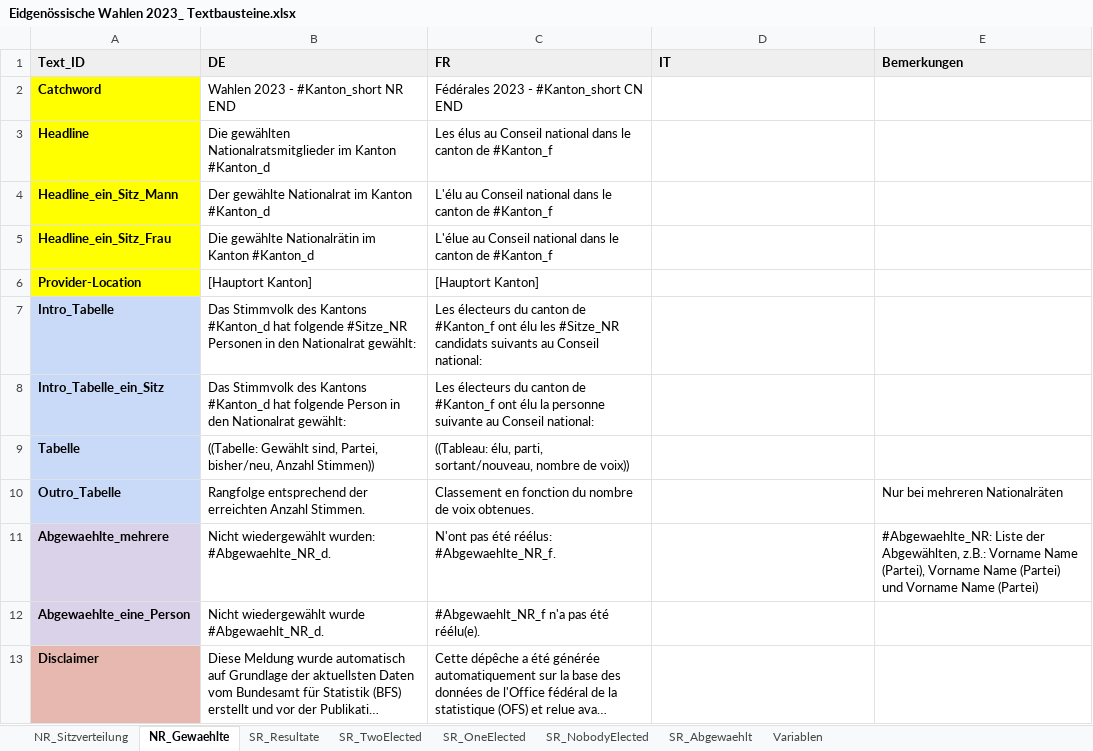
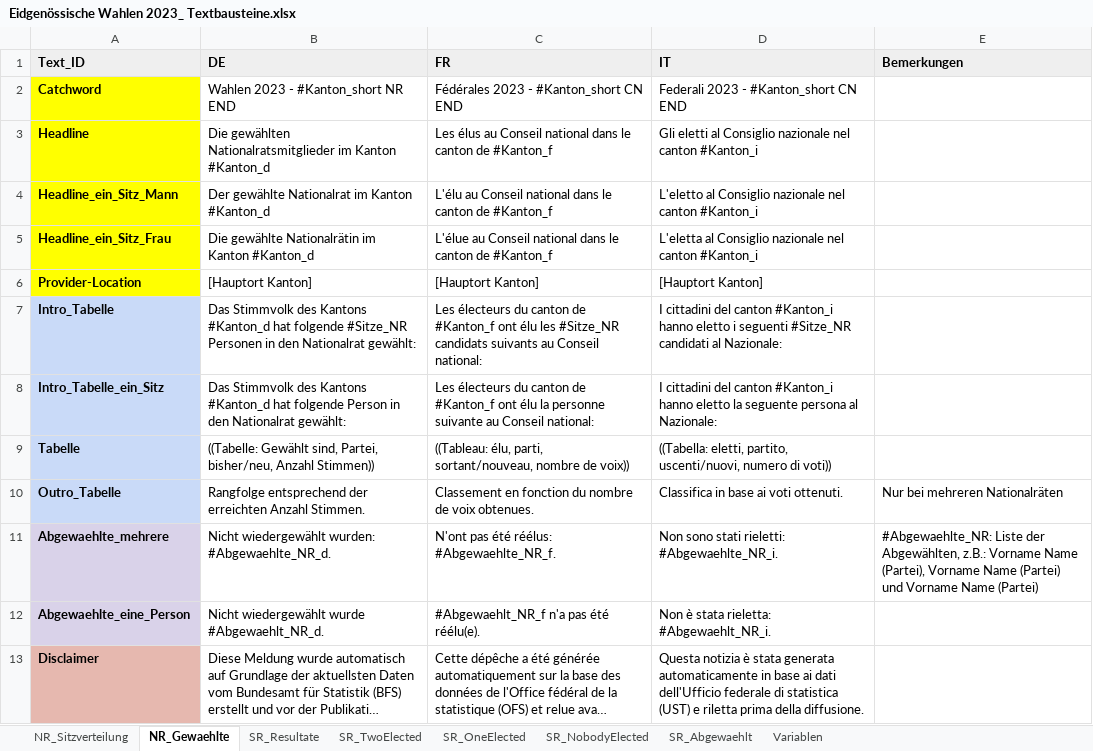
Before and after one commit to awp-finanznachrichten/sda_eidgenoessische_wahlen_datafeed, an Excel workbook: Texte/Eidgenössische Wahlen 2023_ Textbausteine.xlsx, sheet NR_Gewaehlte, drawn as a sheet; long unchanged cells end in …; values as stored, in another font and other column widths than the file's, no borders; charts and pictures not drawn; the diff names each change by its address in the sheet, - before the commit and + after, or states it on an @@ line.

```diff
--- a/Texte/Eidgenössische Wahlen 2023_ Textbausteine.xlsx (sheet NR_Gewaehlte)
+++ b/Texte/Eidgenössische Wahlen 2023_ Textbausteine.xlsx (sheet NR_Gewaehlte)
-D2 (IT): (empty)
+D2 (IT): Federali 2023 - #Kanton_short CN END
-D3 (IT): (empty)
+D3 (IT): Gli eletti al Consiglio nazionale nel canton #Kanton_i
-D4 (IT): (empty)
+D4 (IT): L'eletto al Consiglio nazionale nel canton #Kanton_i
-D5 (IT): (empty)
+D5 (IT): L'eletta al Consiglio nazionale nel canton #Kanton_i
-D6 (IT): (empty)
+D6 (IT): [Hauptort Kanton]
-D7 (IT): (empty)
+D7 (IT): I cittadini del canton #Kanton_i hanno eletto i seguenti #Sitze_NR candidati al Nazionale:
-D8 (IT): (empty)
+D8 (IT): I cittadini del canton #Kanton_i hanno eletto la seguente persona al Nazionale:
-D9 (IT): (empty)
+D9 (IT): ((Tabella: eletti, partito, uscenti/nuovi, numero di voti))
-D10 (IT): (empty)
+D10 (IT): Classifica in base ai voti ottenuti.
-D11 (IT): (empty)
+D11 (IT): Non sono stati rieletti: #Abgewaehlte_NR_i.
-D12 (IT): (empty)
+D12 (IT): Non è stata rieletta: #Abgewaehlt_NR_i.
-D13 (IT): (empty)
+D13 (IT): Questa notizia è stata generata automaticamente in base ai dati dell'Ufficio federale di statistica (UST) e riletta prima della diffusione.
```
Also changed, not shown: sheet NR_Sitzverteilung, sheet SR_Resultate, 31 other files.
